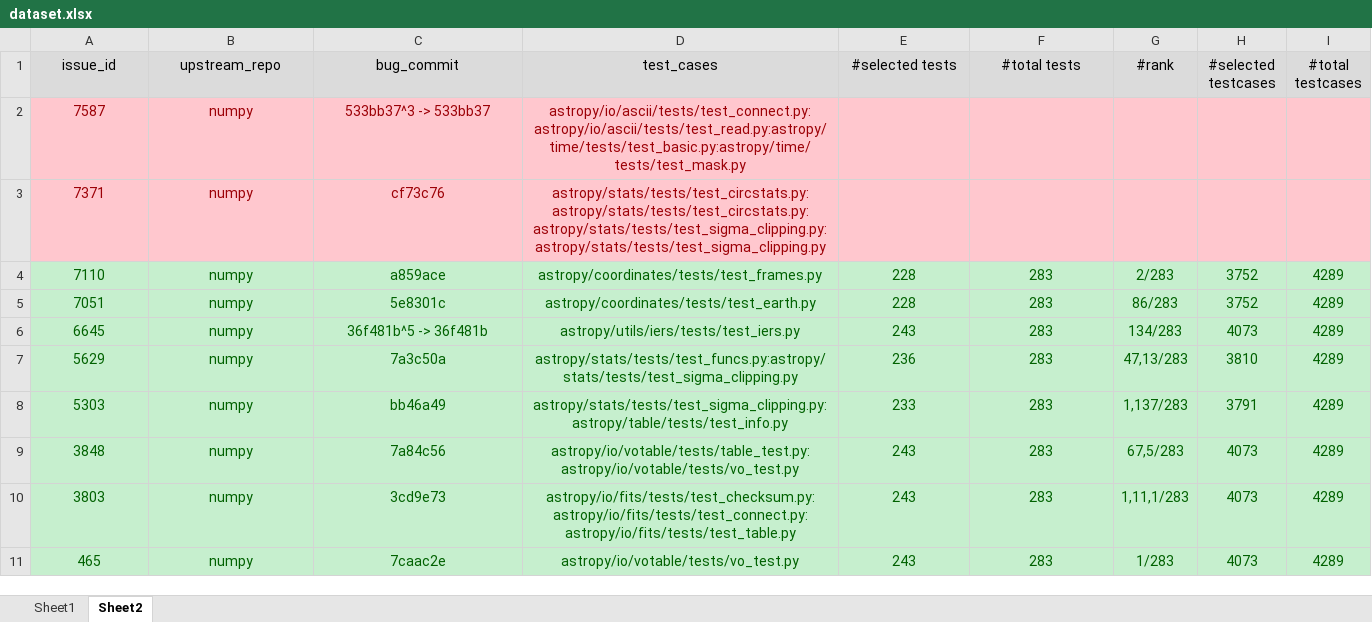
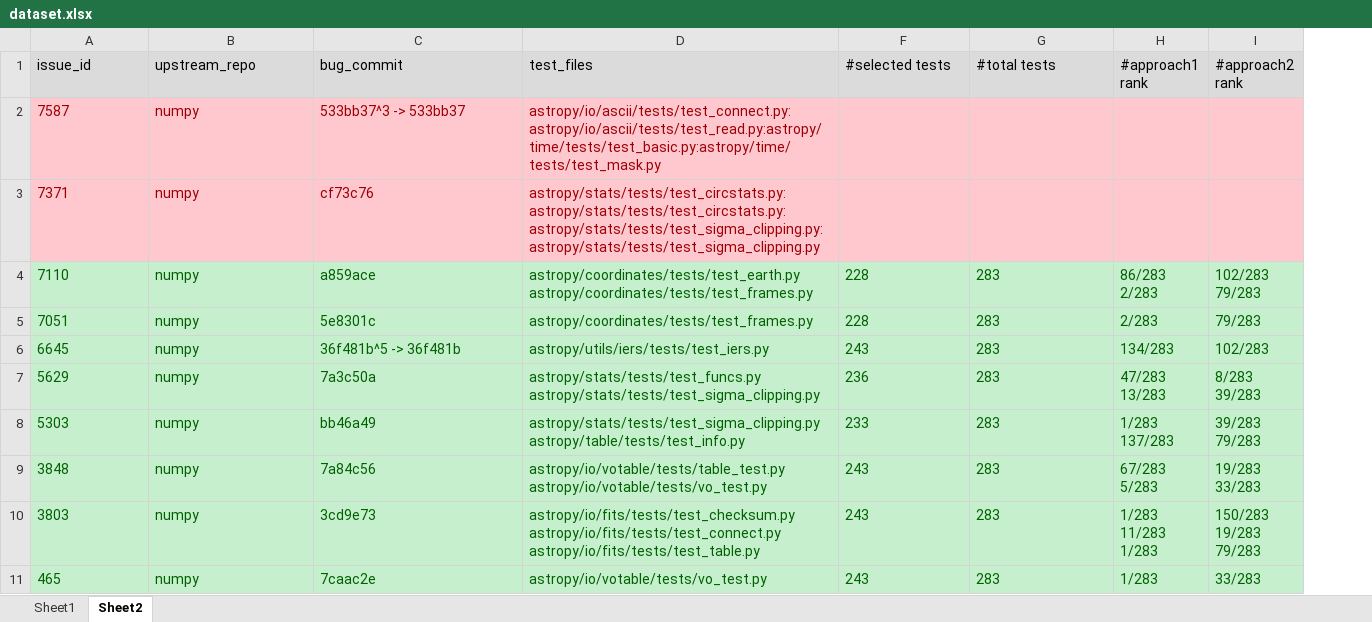
Before and after one commit to YannLuo/regression-test, an Excel workbook: dataset.xlsx, sheet Sheet2, drawn as a sheet; values as stored, in another font and other column widths than the file's, no borders; removed rows and columns are numbered as before the commit, all else as after; ↵ is a line break in a cell; the diff names each change by its address in the sheet, - before the commit and + after, or states it on an @@ line.

```diff
--- a/dataset.xlsx (sheet Sheet2)
+++ b/dataset.xlsx (sheet Sheet2)
-column G (#rank), rows 4-11: 2/283 | 86/283 | 134/283 | 47,13/283 | 1,137/283 | 67,5/283 | 1,11,1/283 | 1/283
-column H (#selected testcases), rows 4-11: 3752 | 3752 | 4073 | 3810 | 3791 | 4073 | 4073 | 4073
-column I (#total testcases), rows 4-11: all 4289
+column H (#approach1 rank), rows 4-11: 86/283 ↵ 2/283 | 2/283 | 134/283 | 47/283 ↵ 13/283 | 1/283 ↵ 137/283 | 67/283 ↵ 5/283 | 1/283 ↵ 11/283 ↵ 1/283 | 1/283
+column I (#approach2 rank), rows 4-11: 102/283 ↵ 79/283 | 79/283 | 102/283 | 8/283 ↵ 39/283 | 39/283 ↵ 79/283 | 19/283 ↵ 33/283 | 150/283 ↵ 19/283 ↵ 79/283 | 33/283
-A1:D11 alignment: center
+A1:D11 alignment: left
-D1: test_cases
+D1: test_files
-F1:G1 alignment: center
+F1:G1 alignment: left
-D4 (test_files): astropy/coordinates/tests/test_frames.py
+D4 (test_files): astropy/coordinates/tests/test_earth.py ↵ astropy/coordinates/tests/test_frames.py
-F4:G11 alignment: center
+F4:G11 alignment: left
-D5 (test_files): astropy/coordinates/tests/test_earth.py
+D5 (test_files): astropy/coordinates/tests/test_frames.py
-D7 (test_files): astropy/stats/tests/test_funcs.py:astropy/stats/tests/test_sigma_clipping.py
+D7 (test_files): astropy/stats/tests/test_funcs.py ↵ astropy/stats/tests/test_sigma_clipping.py
-D8 (test_files): astropy/stats/tests/test_sigma_clipping.py:astropy/table/tests/test_info.py
+D8 (test_files): astropy/stats/tests/test_sigma_clipping.py ↵ astropy/table/tests/test_info.py
-D9 (test_files): astropy/io/votable/tests/table_test.py:astropy/io/votable/tests/vo_test.py
+D9 (test_files): astropy/io/votable/tests/table_test.py ↵ astropy/io/votable/tests/vo_test.py
-D10 (test_files): astropy/io/fits/tests/test_checksum.py:astropy/io/fits/tests/test_connect.py:astropy/io/fits/tests/test_table.py
+D10 (test_files): astropy/io/fits/tests/test_checksum.py ↵ astropy/io/fits/tests/test_connect.py ↵ astropy/io/fits/tests/test_table.py
```
Also changed, not shown: hidden cells, 1 other file.
